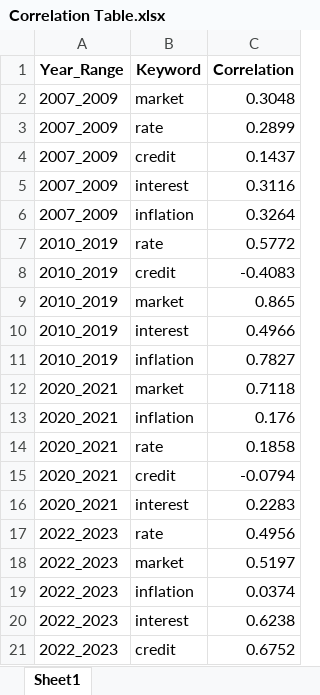
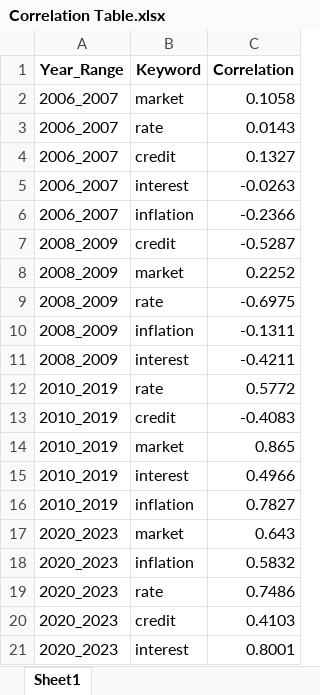
Before and after one commit to KyleNabors/Finance-ML-Modeling, an Excel workbook: Models/Fed Models/Four Models/Graphs/Correlation Table.xlsx, sheet Sheet1, drawn as a sheet; values as stored, in another font and other column widths than the file's, no borders; removed rows and columns are numbered as before the commit, all else as after; the diff names each change by its address in the sheet, - before the commit and + after, or states it on an @@ line.

```diff
--- a/Models/Fed Models/Four Models/Graphs/Correlation Table.xlsx (sheet Sheet1)
+++ b/Models/Fed Models/Four Models/Graphs/Correlation Table.xlsx (sheet Sheet1)
-A2:A6 (Year_Range): 2007_2009
+A2:A6 (Year_Range): 2006_2007
-C2 (Correlation): 0.3048
+C2 (Correlation): 0.1058
-C3 (Correlation): 0.2899
+C3 (Correlation): 0.0143
-C4 (Correlation): 0.1437
+C4 (Correlation): 0.1327
-C5 (Correlation): 0.3116
+C5 (Correlation): -0.0263
-C6 (Correlation): 0.3264
+C6 (Correlation): -0.2366
+row 7: 2008_2009 | credit | -0.5287
+row 8: 2008_2009 | market | 0.2252
+row 9: 2008_2009 | rate | -0.6975
+row 10: 2008_2009 | inflation | -0.1311
+row 11: 2008_2009 | interest | -0.4211
-A17:A21 (Year_Range): 2020_2021
+A17:A21 (Year_Range): 2020_2023
-C17 (Correlation): 0.7118
+C17 (Correlation): 0.643
-C18 (Correlation): 0.176
+C18 (Correlation): 0.5832
-C19 (Correlation): 0.1858
+C19 (Correlation): 0.7486
-C20 (Correlation): -0.0794
+C20 (Correlation): 0.4103
-C21 (Correlation): 0.2283
+C21 (Correlation): 0.8001
-row 17: 2022_2023 | rate | 0.4956
-row 18: 2022_2023 | market | 0.5197
-row 19: 2022_2023 | inflation | 0.0374
-row 20: 2022_2023 | interest | 0.6238
-row 21: 2022_2023 | credit | 0.6752
```
Also changed, not shown: 51 other files.
